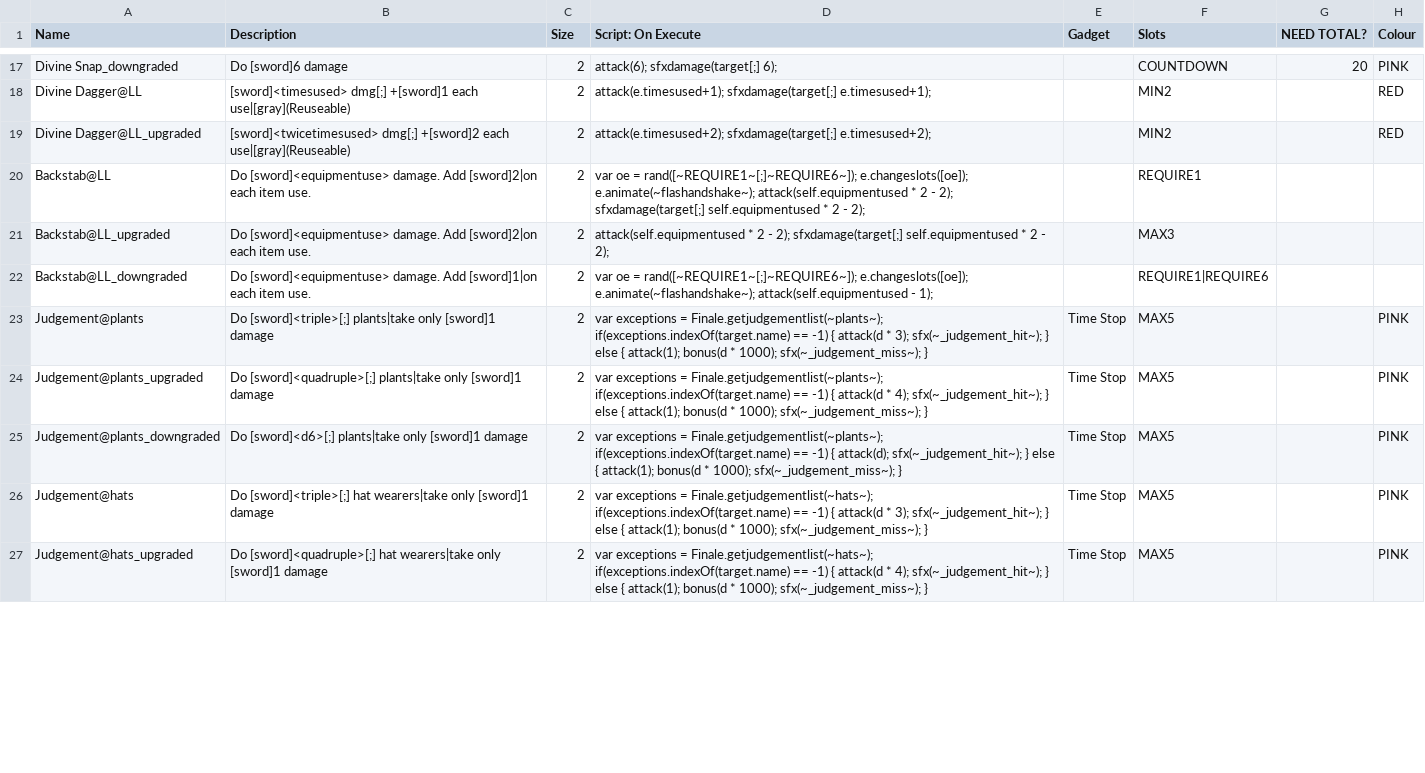
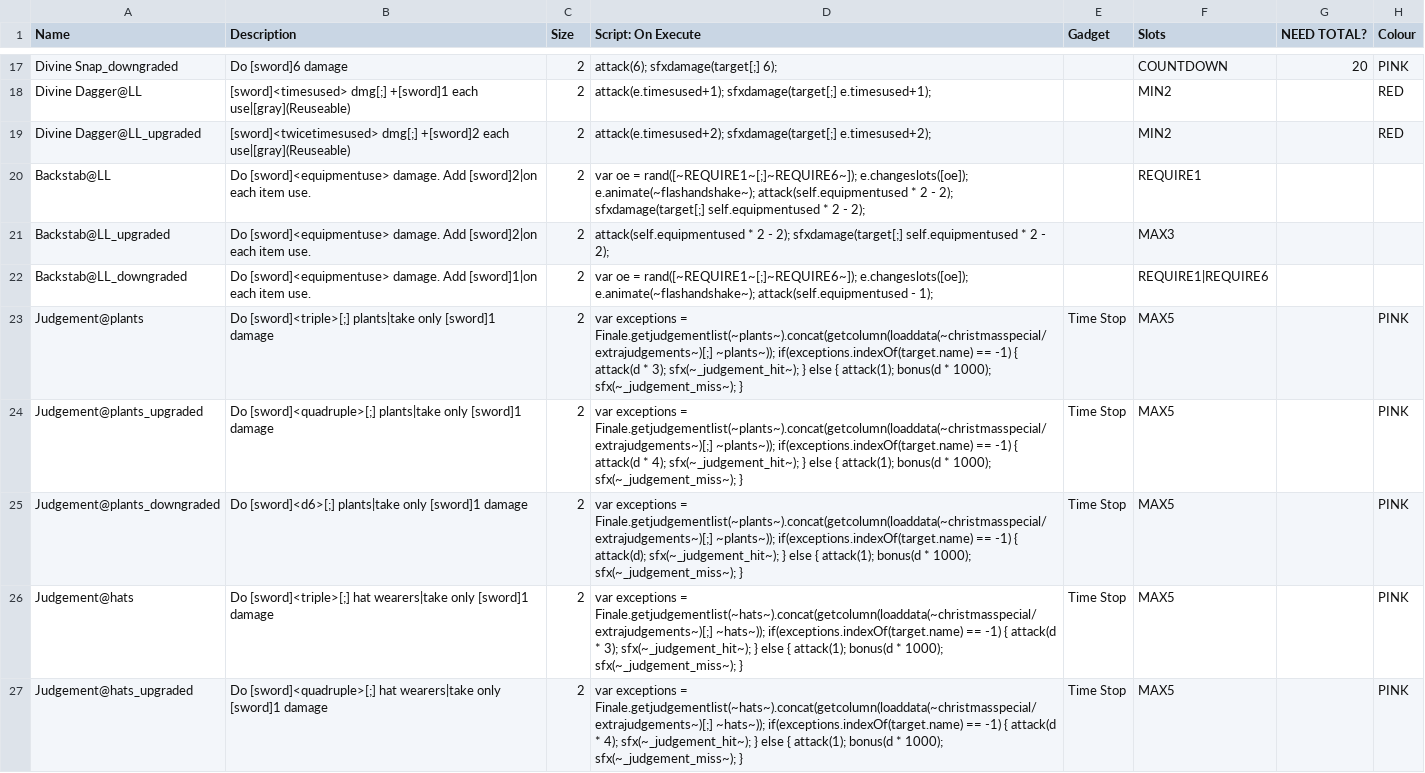
Before and after one commit to ncrecc/christmasspecial, a CSV file: _append/data/text/equipment.csv, drawn as a sheet; only a part is shown, gaps mark what is left out; the diff covers the shown part only; the diff names each change by its address in the sheet, - before the commit and + after, or states it on an @@ line.

```diff
--- a/_append/data/text/equipment.csv
+++ b/_append/data/text/equipment.csv
-D23 (Script: On Execute): …exceptions = Finale.getjudgementlist(~plants~); if(exceptions.indexOf(target.name) ==…
+D23 (Script: On Execute): …exceptions = Finale.getjudgementlist(~plants~).concat(getcolumn(loaddata(~christmasspecial/extrajudgements~)[;] ~plants~)); if(exceptions.indexOf(target.name) ==…
-D24 (Script: On Execute): …exceptions = Finale.getjudgementlist(~plants~); if(exceptions.indexOf(target.name) ==…
+D24 (Script: On Execute): …exceptions = Finale.getjudgementlist(~plants~).concat(getcolumn(loaddata(~christmasspecial/extrajudgements~)[;] ~plants~)); if(exceptions.indexOf(target.name) ==…
-D25 (Script: On Execute): …exceptions = Finale.getjudgementlist(~plants~); if(exceptions.indexOf(target.name) ==…
+D25 (Script: On Execute): …exceptions = Finale.getjudgementlist(~plants~).concat(getcolumn(loaddata(~christmasspecial/extrajudgements~)[;] ~plants~)); if(exceptions.indexOf(target.name) ==…
-D26 (Script: On Execute): …exceptions = Finale.getjudgementlist(~hats~); if(exceptions.indexOf(target.name) ==…
+D26 (Script: On Execute): …exceptions = Finale.getjudgementlist(~hats~).concat(getcolumn(loaddata(~christmasspecial/extrajudgements~)[;] ~hats~)); if(exceptions.indexOf(target.name) ==…
-D27 (Script: On Execute): …exceptions = Finale.getjudgementlist(~hats~); if(exceptions.indexOf(target.name) ==…
+D27 (Script: On Execute): …exceptions = Finale.getjudgementlist(~hats~).concat(getcolumn(loaddata(~christmasspecial/extrajudgements~)[;] ~hats~)); if(exceptions.indexOf(target.name) ==…
```
Also changed, not shown: 6 added rows and 42 edited cells elsewhere in this file, 2 other files.
